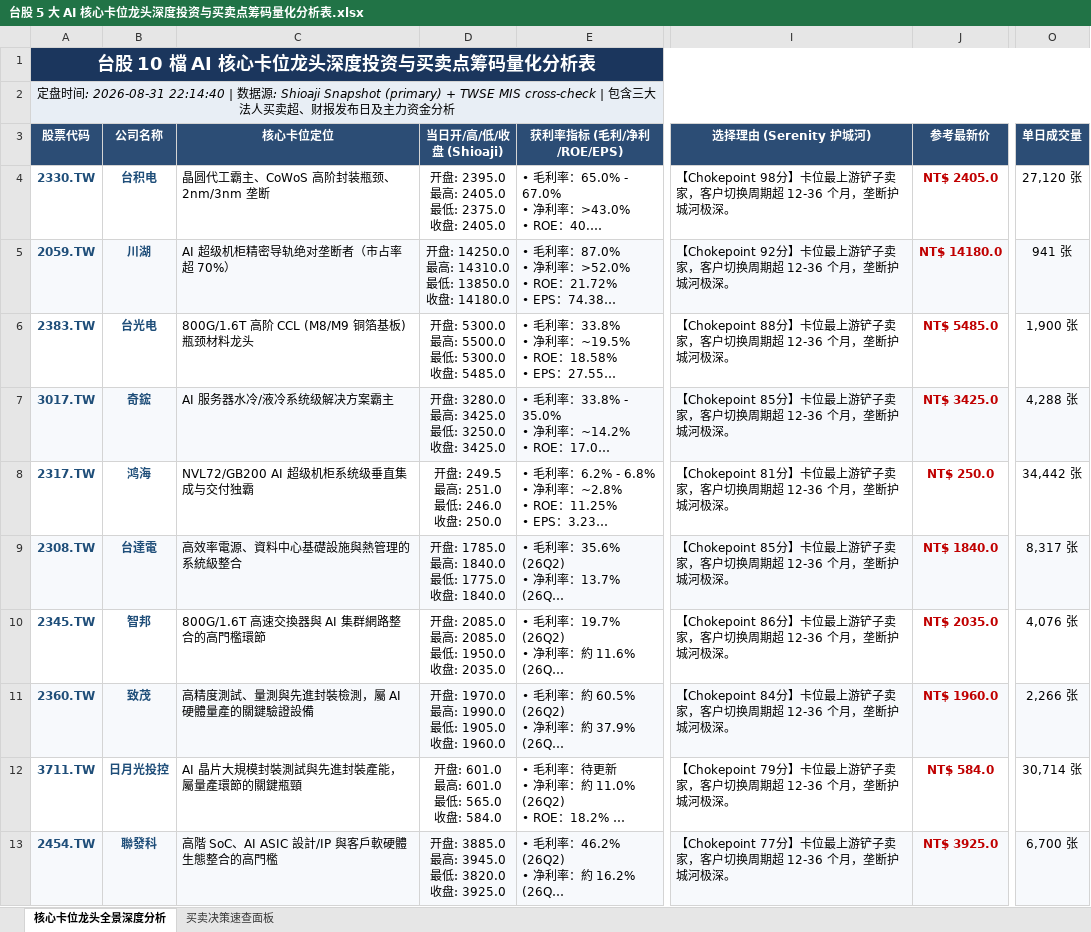
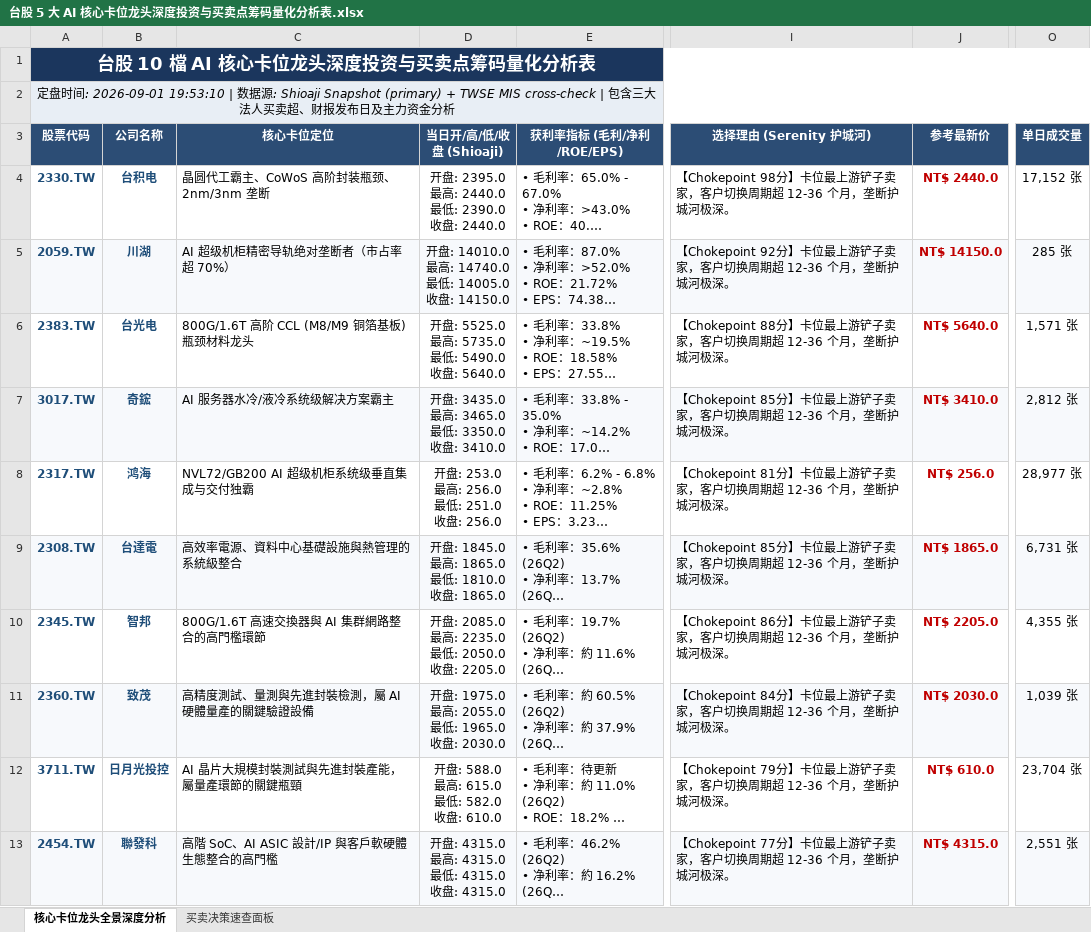
Before and after one commit to TonyTCFu/taiwan-stock-analysis, an Excel workbook: 台股 5 大 AI 核心卡位龙头深度投资与买卖点筹码量化分析表.xlsx, sheet 核心卡位龙头全景深度分析, drawn as a sheet; only a part is shown, gaps mark what is left out; long unchanged cells end in …; values as stored, in another font and other column widths than the file's, no borders; ↵ is a line break in a cell; the diff names each change by its address in the sheet, - before the commit and + after, or states it on an @@ line.

```diff
--- a/台股 5 大 AI 核心卡位龙头深度投资与买卖点筹码量化分析表.xlsx (sheet 核心卡位龙头全景深度分析)
+++ b/台股 5 大 AI 核心卡位龙头深度投资与买卖点筹码量化分析表.xlsx (sheet 核心卡位龙头全景深度分析)
-A2 (股票代码): …间: 2026-08-31 22:14:40 | 数…
+A2 (股票代码): …间: 2026-09-01 19:53:10 | 数…
-D4 (当日开/高/低/收盘 (Shioaji)): 开盘: 2395.0 ↵ 最高: 2405.0 ↵ 最低: 2375.0 ↵ 收盘: 2405.0
+D4 (当日开/高/低/收盘 (Shioaji)): 开盘: 2395.0 ↵ 最高: 2440.0 ↵ 最低: 2390.0 ↵ 收盘: 2440.0
-J4 (参考最新价): NT$ 2405.0
+J4 (参考最新价): NT$ 2440.0
-O4 (单日成交量): 27,120 张
+O4 (单日成交量): 17,152 张
-D5 (当日开/高/低/收盘 (Shioaji)): …盘: 14250.0 ↵ 最高: 14310.0 ↵ 最低: 13850.0 ↵ 收盘: 14180.0
+D5 (当日开/高/低/收盘 (Shioaji)): …盘: 14010.0 ↵ 最高: 14740.0 ↵ 最低: 14005.0 ↵ 收盘: 14150.0
-J5 (参考最新价): NT$ 14180.0
+J5 (参考最新价): NT$ 14150.0
-O5 (单日成交量): 941 张
+O5 (单日成交量): 285 张
-D6 (当日开/高/低/收盘 (Shioaji)): 开盘: 5300.0 ↵ 最高: 5500.0 ↵ 最低: 5300.0 ↵ 收盘: 5485.0
+D6 (当日开/高/低/收盘 (Shioaji)): 开盘: 5525.0 ↵ 最高: 5735.0 ↵ 最低: 5490.0 ↵ 收盘: 5640.0
-J6 (参考最新价): NT$ 5485.0
+J6 (参考最新价): NT$ 5640.0
-O6 (单日成交量): 1,900 张
+O6 (单日成交量): 1,571 张
-D7 (当日开/高/低/收盘 (Shioaji)): 开盘: 3280.0 ↵ 最高: 3425.0 ↵ 最低: 3250.0 ↵ 收盘: 3425.0
+D7 (当日开/高/低/收盘 (Shioaji)): 开盘: 3435.0 ↵ 最高: 3465.0 ↵ 最低: 3350.0 ↵ 收盘: 3410.0
-J7 (参考最新价): NT$ 3425.0
+J7 (参考最新价): NT$ 3410.0
-O7 (单日成交量): 4,288 张
+O7 (单日成交量): 2,812 张
-D8 (当日开/高/低/收盘 (Shioaji)): 开盘: 249.5 ↵ 最高: 251.0 ↵ 最低: 246.0 ↵ 收盘: 250.0
+D8 (当日开/高/低/收盘 (Shioaji)): 开盘: 253.0 ↵ 最高: 256.0 ↵ 最低: 251.0 ↵ 收盘: 256.0
-J8 (参考最新价): NT$ 250.0
+J8 (参考最新价): NT$ 256.0
-O8 (单日成交量): 34,442 张
+O8 (单日成交量): 28,977 张
-D9 (当日开/高/低/收盘 (Shioaji)): 开盘: 1785.0 ↵ 最高: 1840.0 ↵ 最低: 1775.0 ↵ 收盘: 1840.0
+D9 (当日开/高/低/收盘 (Shioaji)): 开盘: 1845.0 ↵ 最高: 1865.0 ↵ 最低: 1810.0 ↵ 收盘: 1865.0
-J9 (参考最新价): NT$ 1840.0
+J9 (参考最新价): NT$ 1865.0
-O9 (单日成交量): 8,317 张
+O9 (单日成交量): 6,731 张
-D10 (当日开/高/低/收盘 (Shioaji)): 开盘: 2085.0 ↵ 最高: 2085.0 ↵ 最低: 1950.0 ↵ 收盘: 2035.0
+D10 (当日开/高/低/收盘 (Shioaji)): 开盘: 2085.0 ↵ 最高: 2235.0 ↵ 最低: 2050.0 ↵ 收盘: 2205.0
-J10 (参考最新价): NT$ 2035.0
+J10 (参考最新价): NT$ 2205.0
-O10 (单日成交量): 4,076 张
+O10 (单日成交量): 4,355 张
-D11 (当日开/高/低/收盘 (Shioaji)): 开盘: 1970.0 ↵ 最高: 1990.0 ↵ 最低: 1905.0 ↵ 收盘: 1960.0
+D11 (当日开/高/低/收盘 (Shioaji)): 开盘: 1975.0 ↵ 最高: 2055.0 ↵ 最低: 1965.0 ↵ 收盘: 2030.0
-J11 (参考最新价): NT$ 1960.0
+J11 (参考最新价): NT$ 2030.0
-O11 (单日成交量): 2,266 张
+O11 (单日成交量): 1,039 张
-D12 (当日开/高/低/收盘 (Shioaji)): 开盘: 601.0 ↵ 最高: 601.0 ↵ 最低: 565.0 ↵ 收盘: 584.0
+D12 (当日开/高/低/收盘 (Shioaji)): 开盘: 588.0 ↵ 最高: 615.0 ↵ 最低: 582.0 ↵ 收盘: 610.0
-J12 (参考最新价): NT$ 584.0
+J12 (参考最新价): NT$ 610.0
-O12 (单日成交量): 30,714 张
+O12 (单日成交量): 23,704 张
-D13 (当日开/高/低/收盘 (Shioaji)): 开盘: 3885.0 ↵ 最高: 3945.0 ↵ 最低: 3820.0 ↵ 收盘: 3925.0
+D13 (当日开/高/低/收盘 (Shioaji)): 开盘: 4315.0 ↵ 最高: 4315.0 ↵ 最低: 4315.0 ↵ 收盘: 4315.0
-J13 (参考最新价): NT$ 3925.0
+J13 (参考最新价): NT$ 4315.0
-O13 (单日成交量): 6,700 张
+O13 (单日成交量): 2,551 张
```
Also changed, not shown: sheet 买卖决策速查面板, 1 other file.
